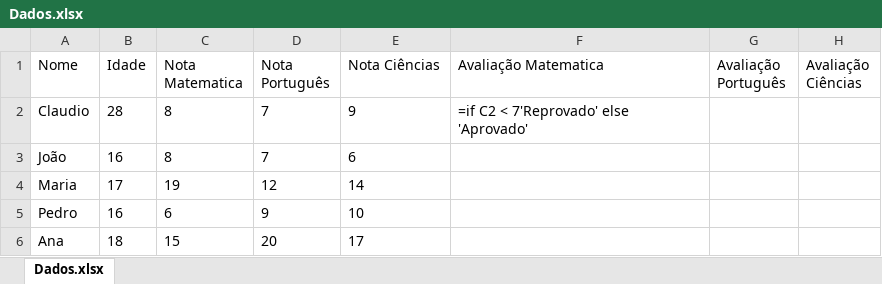
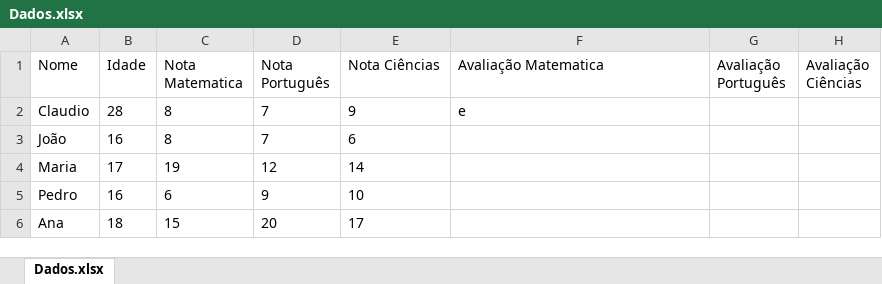
Before and after one commit to ClaudioFritzen/ExerciciosTokio, an Excel workbook: Dados.xlsx, sheet Dados.xlsx, drawn as a sheet; values as stored, in another font and other column widths than the file's, no borders; formulas without a stored value are shown as written; the diff names each change by its address in the sheet, - before the commit and + after, or states it on an @@ line.

```diff
--- a/Dados.xlsx (sheet Dados.xlsx)
+++ b/Dados.xlsx (sheet Dados.xlsx)
-F2 (Avaliação Matematica): =if C2 < 7'Reprovado' else 'Aprovado'
+F2 (Avaliação Matematica): e
```
Also changed, not shown: 1 other file.
